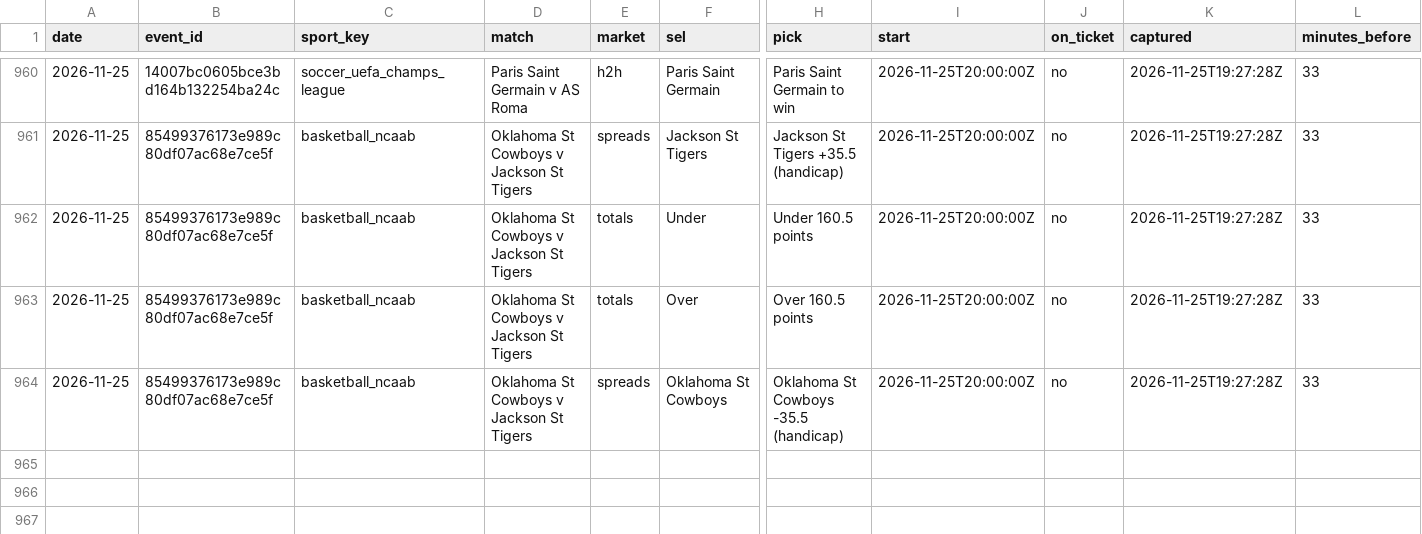
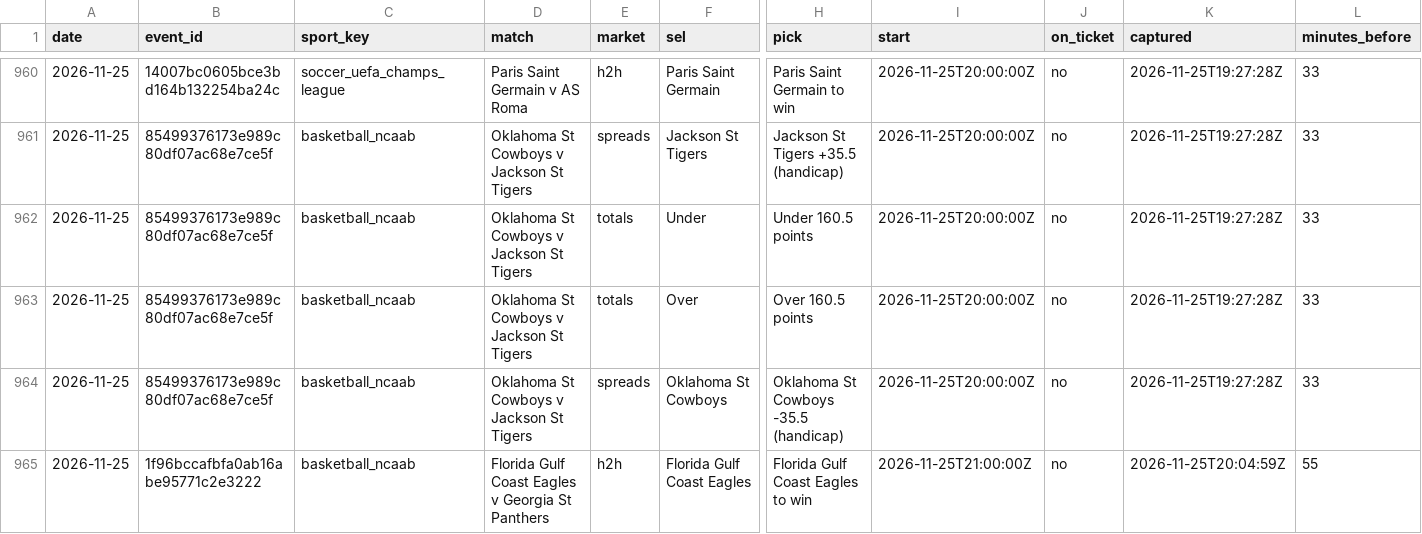
Before and after one commit to tralesmile/kockajse, a CSV file: data/closing.csv, drawn as a sheet; only a part is shown, gaps mark what is left out; rows hold the shown columns only; the diff names each change by its address in the sheet, - before the commit and + after, or states it on an @@ line.

Commit message:
Update closing prices

```diff
--- a/data/closing.csv
+++ b/data/closing.csv
+row 965: 2026-11-25 | 1f96bccafbfa0ab16abe95771c2e3222 | basketball_ncaab | Florida Gulf Coast Eagles v Georgia St Panthers | h2h | Florida Gulf Coast Eagles | Florida Gulf Coast Eagles to win | 2026-11-25T21:00:00Z | no | 2026-11-25T20:04:59Z | 55
```
Also changed, not shown: data/shadow.csv, 2 other files.
